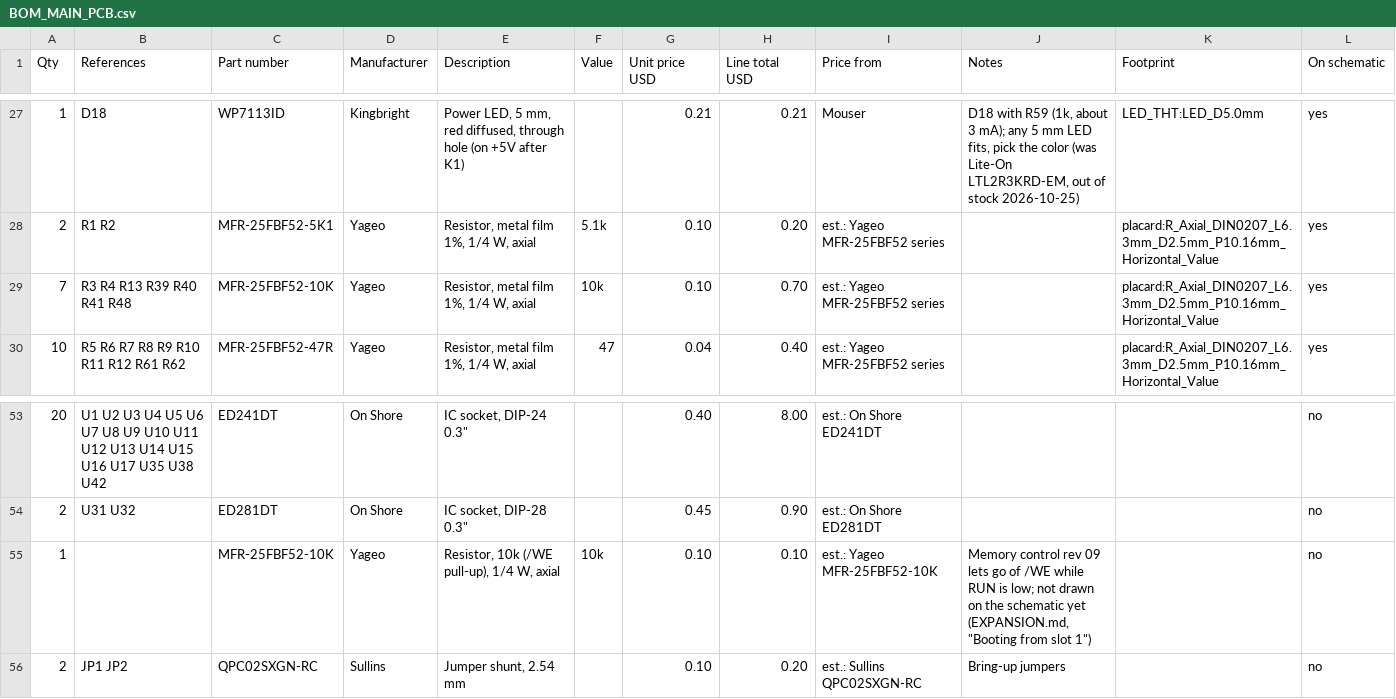
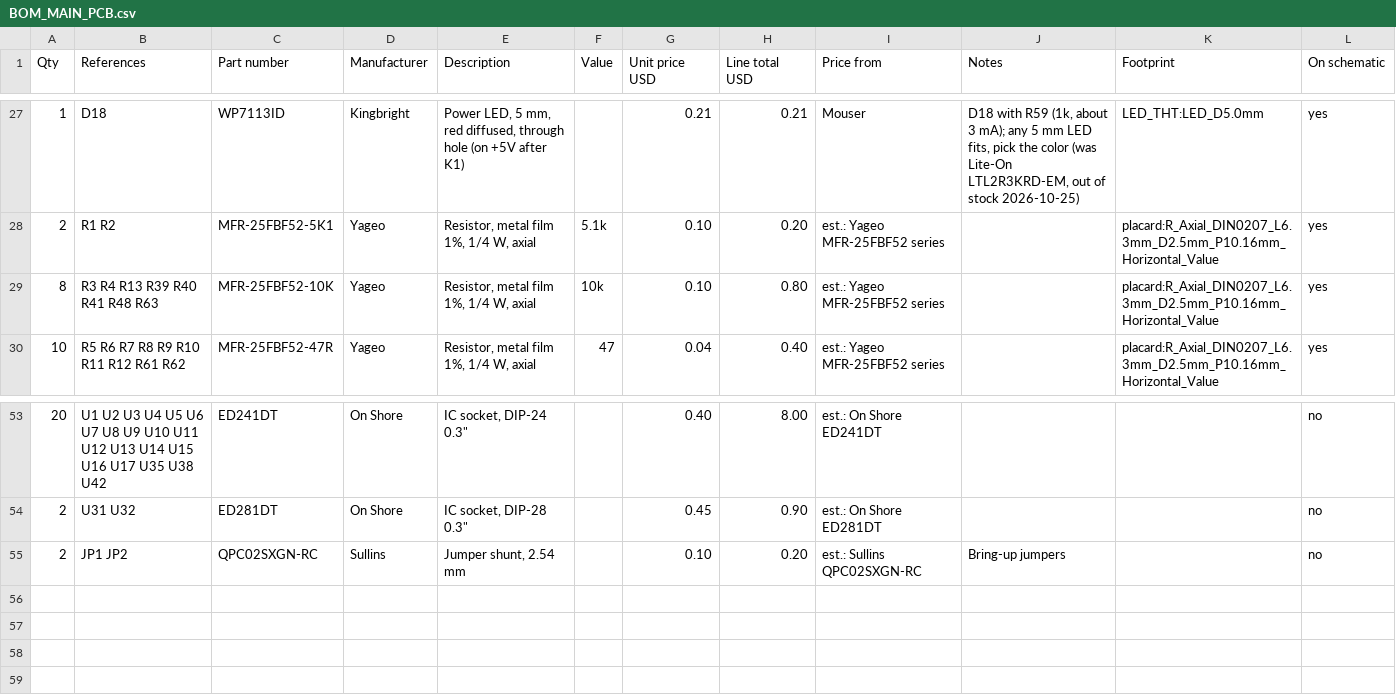
Before and after one commit to tocksin/placard, a CSV file: docs/BOM_MAIN_PCB.csv, drawn as a sheet; only a part is shown, gaps mark what is left out.

```diff
--- a/docs/BOM_MAIN_PCB.csv
+++ b/docs/BOM_MAIN_PCB.csv
@@ -28,3 +28,3 @@ Qty,References,Part number,Manufacturer,Description,Value,Unit price USD,Line to
 2,R1 R2,MFR-25FBF52-5K1,Yageo,"Resistor, metal film 1%, 1/4 W, axial",5.1k,0.10,0.20,est.: Yageo MFR-25FBF52 series,,placard:R_Axial_DIN0207_L6.3mm_D2.5mm_P10.16mm_Horizontal_Value,yes
-7,R3 R4 R13 R39 R40 R41 R48,MFR-25FBF52-10K,Yageo,"Resistor, metal film 1%, 1/4 W, axial",10k,0.10,0.70,est.: Yageo MFR-25FBF52 series,,placard:R_Axial_DIN0207_L6.3mm_D2.5mm_P10.16mm_Horizontal_Value,yes
+8,R3 R4 R13 R39 R40 R41 R48 R63,MFR-25FBF52-10K,Yageo,"Resistor, metal film 1%, 1/4 W, axial",10k,0.10,0.80,est.: Yageo MFR-25FBF52 series,,placard:R_Axial_DIN0207_L6.3mm_D2.5mm_P10.16mm_Horizontal_Value,yes
 10,R5 R6 R7 R8 R9 R10 R11 R12 R61 R62,MFR-25FBF52-47R,Yageo,"Resistor, metal film 1%, 1/4 W, axial",47,0.04,0.40,est.: Yageo MFR-25FBF52 series,,placard:R_Axial_DIN0207_L6.3mm_D2.5mm_P10.16mm_Horizontal_Value,yes
@@ -54,3 +54,2 @@ Qty,References,Part number,Manufacturer,Description,Value,Unit price USD,Line to
 2,U31 U32,ED281DT,On Shore,"IC socket, DIP-28 0.3""",,0.45,0.90,est.: On Shore ED281DT,,,no
-1,,MFR-25FBF52-10K,Yageo,"Resistor, 10k (/WE pull-up), 1/4 W, axial",10k,0.10,0.10,est.: Yageo MFR-25FBF52-10K,"Memory control rev 09 lets go of /WE while RUN is low; not drawn on the schematic yet (EXPANSION.md, ""Booting from slot 1"")",,no
 2,JP1 JP2,QPC02SXGN-RC,Sullins,"Jumper shunt, 2.54 mm",,0.10,0.20,est.: Sullins QPC02SXGN-RC,Bring-up jumpers,,no
```
Also changed, not shown: 7 other files.
